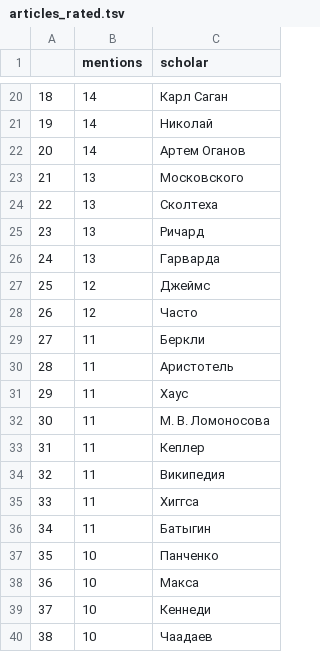
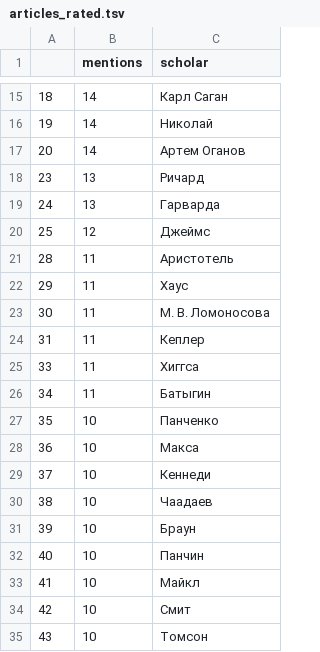
Before and after one commit to ana-kuznetsova/Popular-Science-Texts-Compling-research, a TSV file: ner_markup/genres_rated/articles_rated.tsv, drawn as a sheet; only a part is shown, gaps mark what is left out; the shorter side is filled out with more unchanged rows; the diff covers the shown part only; the diff names each change by its address in the sheet, - before the commit and + after, or states it on an @@ line.

```diff
--- a/ner_markup/genres_rated/articles_rated.tsv
+++ b/ner_markup/genres_rated/articles_rated.tsv
-row 23: 21 | 13 | Московского
-row 24: 22 | 13 | Сколтеха
-row 28: 26 | 12 | Часто
-row 29: 27 | 11 | Беркли
-row 34: 32 | 11 | Википедия
```
Also changed, not shown: 6 removed rows elsewhere in this file.
